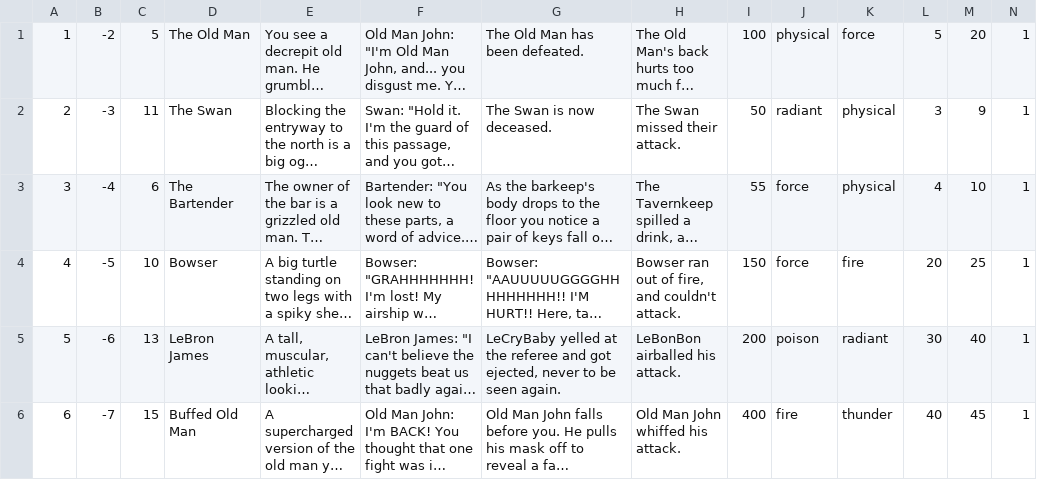
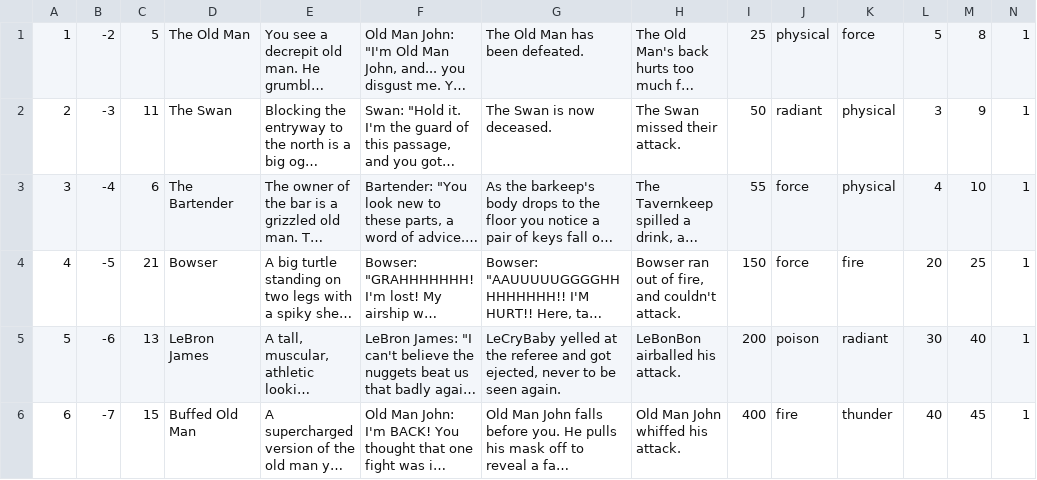
Before and after one commit to cmack6/Apocrypha, a CSV file: CS320_TeamProject/CS320_LibraryExample_Lab06/bin/edu/ycp/cs320/booksdb/persist/res/npcs.csv, drawn as a sheet; long unchanged cells end in …; the diff names each change by its address in the sheet, - before the commit and + after, or states it on an @@ line.

```diff
--- a/CS320_TeamProject/CS320_LibraryExample_Lab06/bin/edu/ycp/cs320/booksdb/persist/res/npcs.csv
+++ b/CS320_TeamProject/CS320_LibraryExample_Lab06/bin/edu/ycp/cs320/booksdb/persist/res/npcs.csv
-I1: 100
+I1: 25
-M1: 20
+M1: 8
-C4: 10
+C4: 21
```
Also changed, not shown: CS320_TeamProject/CS320_LibraryExample_Lab06/bin/edu/ycp/cs320/booksdb/persist/res/containers.csv, CS320_TeamProject/CS320_LibraryExample_Lab06/bin/edu/ycp/cs320/booksdb/persist/res/roomConnections.csv, 3 other files.
